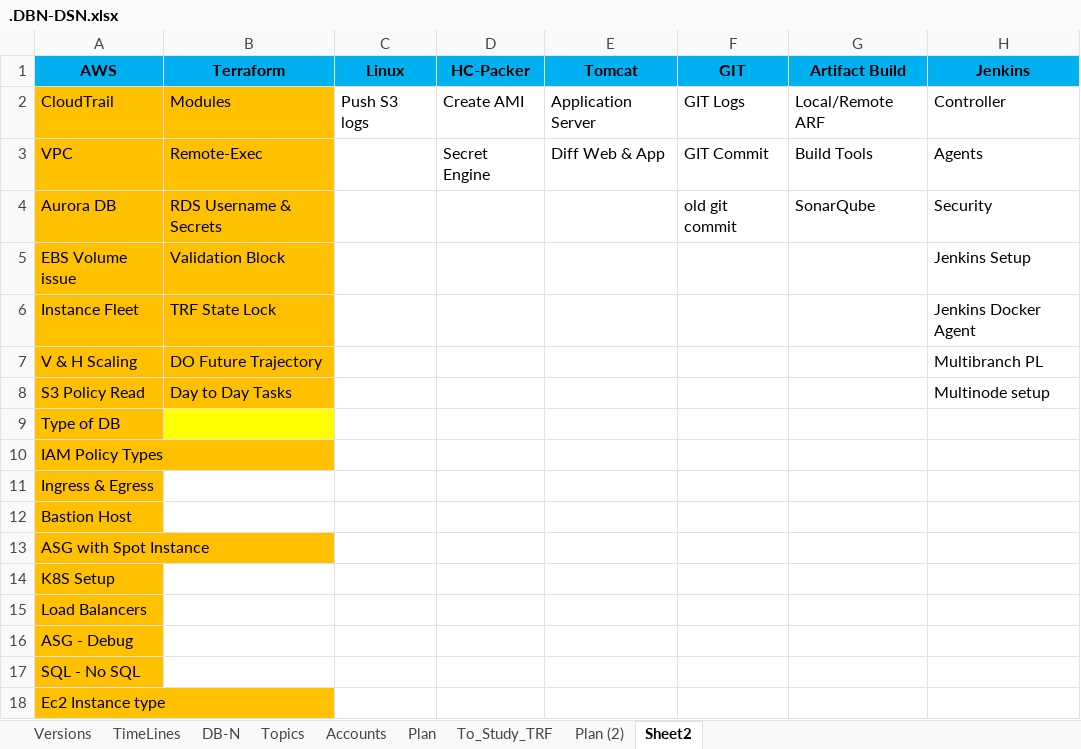
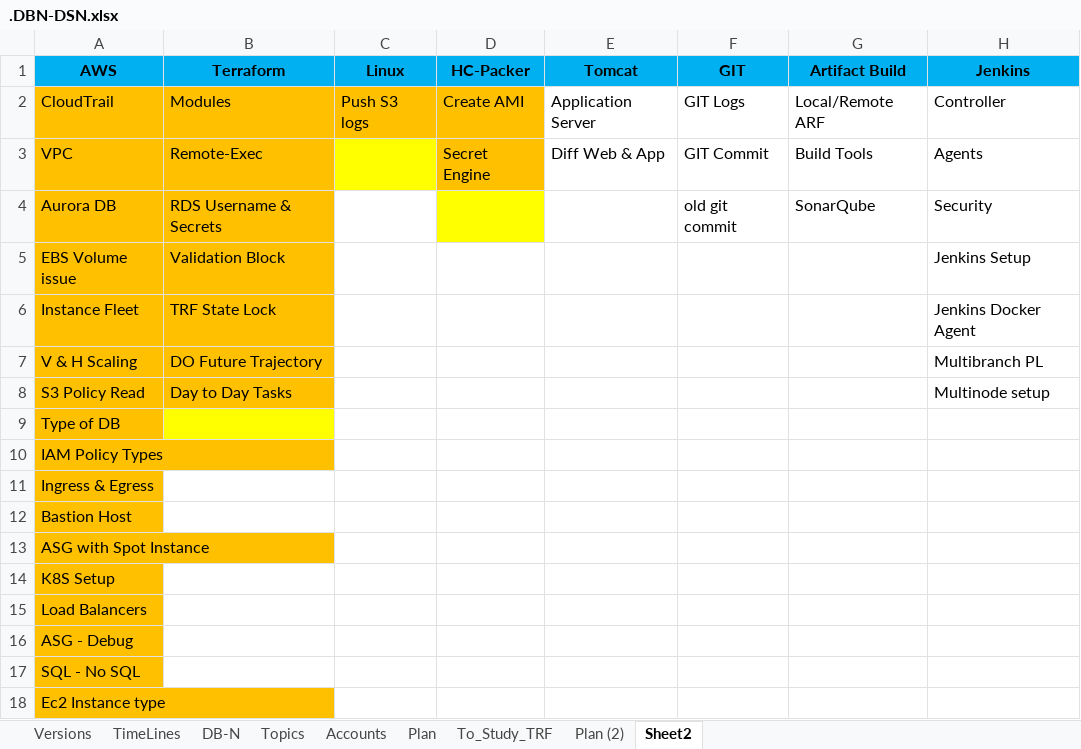
Before and after one commit to avardhineni/DevOps-Projects, an Excel workbook: Resume_avk/.DBN-DSN.xlsx, sheet Sheet2, drawn as a sheet; only a part is shown; values as stored, in another font and other column widths than the file's, no borders; the diff names each change by its address in the sheet, - before the commit and + after, or states it on an @@ line.

Commit message:
Upload15/4/4

```diff
--- a/Resume_avk/.DBN-DSN.xlsx (sheet Sheet2)
+++ b/Resume_avk/.DBN-DSN.xlsx (sheet Sheet2)
-C2:D2 fill: none
+C2:D2 fill: #FFC000
-C3 fill: none
+C3 fill: #FFFF00
-D3 fill: none
+D3 fill: #FFC000
-D4 fill: none
+D4 fill: #FFFF00
```
